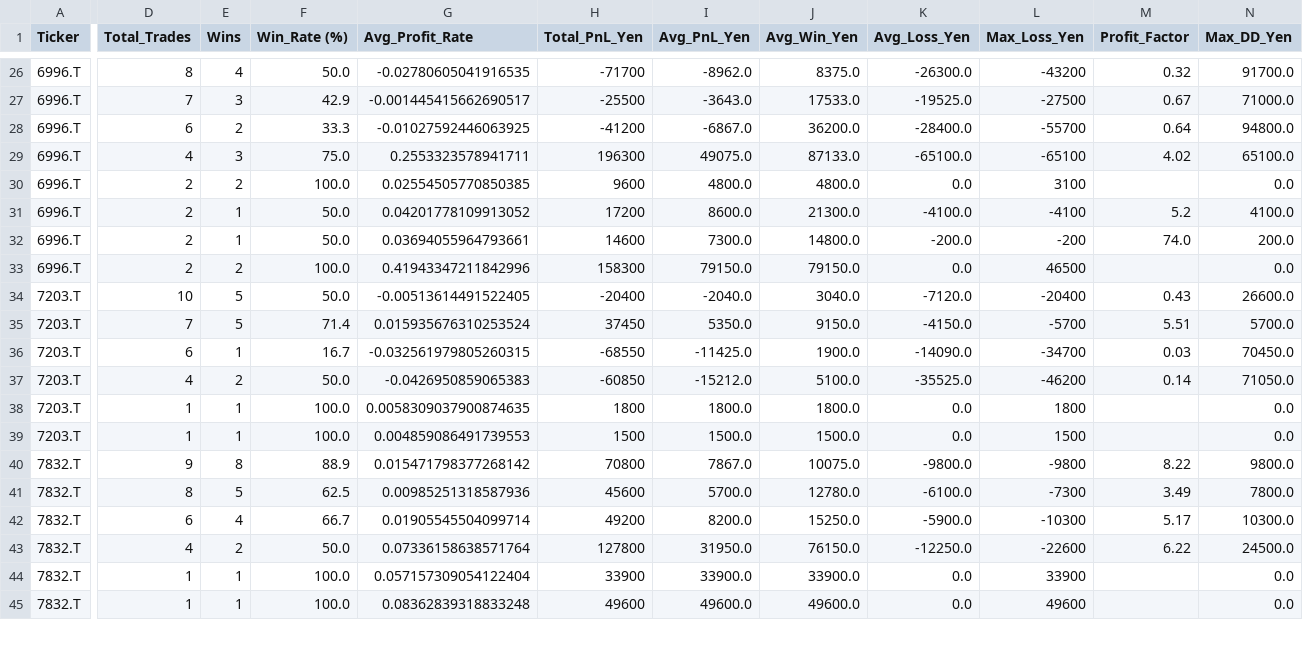
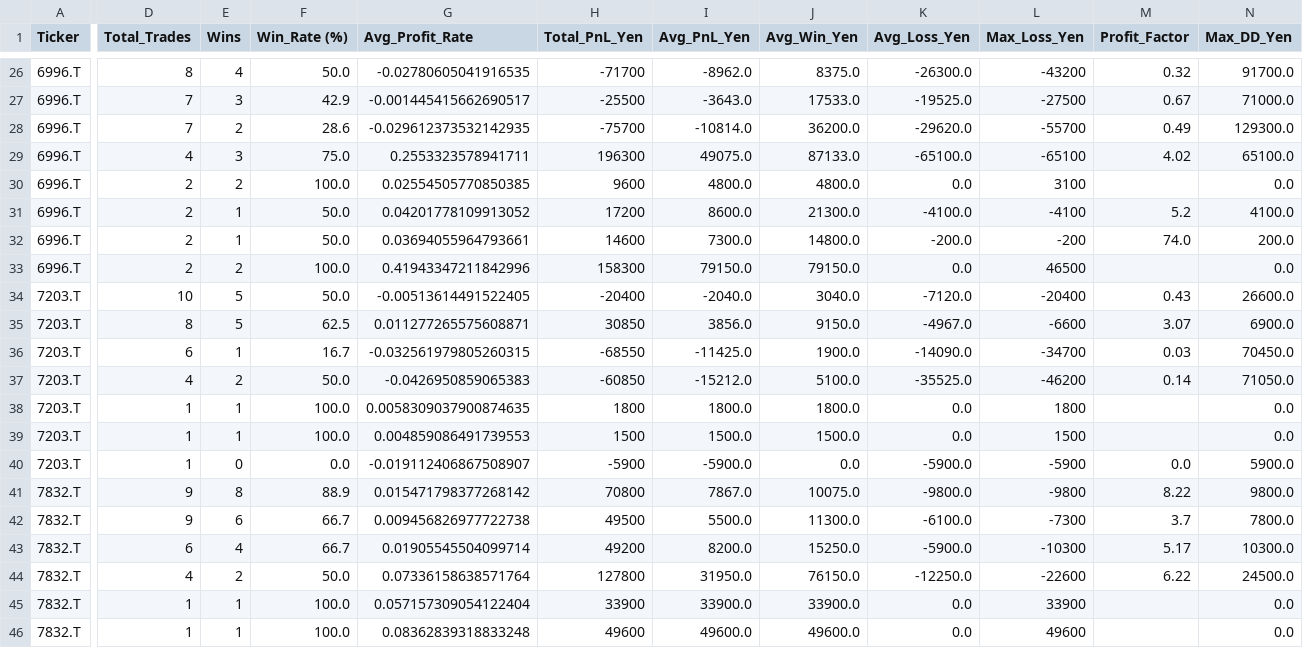
Before and after one commit to stock-bot-user64/stock-signal-ct64, a CSV file: data/backtest_summary.csv, drawn as a sheet; only a part is shown, gaps mark what is left out; addresses are those after the commit; rows hold the shown columns only; the diff covers the shown part only; the diff names each change by its address in the sheet, - before the commit and + after, or states it on an @@ line.

```diff
--- a/data/backtest_summary.csv
+++ b/data/backtest_summary.csv
-D28 (Total_Trades): 6
+D28 (Total_Trades): 7
-F28 (Win_Rate (%)): 33.3
+F28 (Win_Rate (%)): 28.6
-G28 (Avg_Profit_Rate): -0.01027592446063925
+G28 (Avg_Profit_Rate): -0.029612373532142935
-H28 (Total_PnL_Yen): -41200
+H28 (Total_PnL_Yen): -75700
-I28 (Avg_PnL_Yen): -6867.0
+I28 (Avg_PnL_Yen): -10814.0
-K28 (Avg_Loss_Yen): -28400.0
+K28 (Avg_Loss_Yen): -29620.0
-M28 (Profit_Factor): 0.64
+M28 (Profit_Factor): 0.49
-N28 (Max_DD_Yen): 94800.0
+N28 (Max_DD_Yen): 129300.0
-D35 (Total_Trades): 7
+D35 (Total_Trades): 8
-F35 (Win_Rate (%)): 71.4
+F35 (Win_Rate (%)): 62.5
-G35 (Avg_Profit_Rate): 0.015935676310253524
+G35 (Avg_Profit_Rate): 0.011277265575608871
-H35 (Total_PnL_Yen): 37450
+H35 (Total_PnL_Yen): 30850
-I35 (Avg_PnL_Yen): 5350.0
+I35 (Avg_PnL_Yen): 3856.0
-K35 (Avg_Loss_Yen): -4150.0
+K35 (Avg_Loss_Yen): -4967.0
-L35 (Max_Loss_Yen): -5700
+L35 (Max_Loss_Yen): -6600
-M35 (Profit_Factor): 5.51
+M35 (Profit_Factor): 3.07
-N35 (Max_DD_Yen): 5700.0
+N35 (Max_DD_Yen): 6900.0
+row 40: 7203.T | 1 | 0 | 0.0 | -0.019112406867508907 | -5900 | -5900.0 | 0.0 | -5900.0 | -5900 | 0.0 | 5900.0
-D42 (Total_Trades): 8
+D42 (Total_Trades): 9
-E42 (Wins): 5
+E42 (Wins): 6
-F42 (Win_Rate (%)): 62.5
+F42 (Win_Rate (%)): 66.7
-G42 (Avg_Profit_Rate): 0.00985251318587936
+G42 (Avg_Profit_Rate): 0.009456826977722738
-H42 (Total_PnL_Yen): 45600
+H42 (Total_PnL_Yen): 49500
-I42 (Avg_PnL_Yen): 5700.0
+I42 (Avg_PnL_Yen): 5500.0
-J42 (Avg_Win_Yen): 12780.0
+J42 (Avg_Win_Yen): 11300.0
-M42 (Profit_Factor): 3.49
+M42 (Profit_Factor): 3.7
```
Also changed, not shown: 23 edited cells elsewhere in this file, data/backtest_by_rule.csv, data/backtest_monthly.csv, 2 other files.
